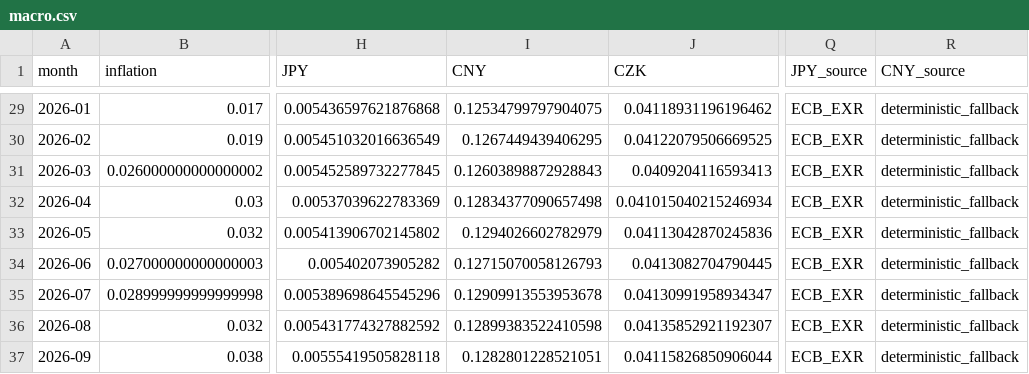
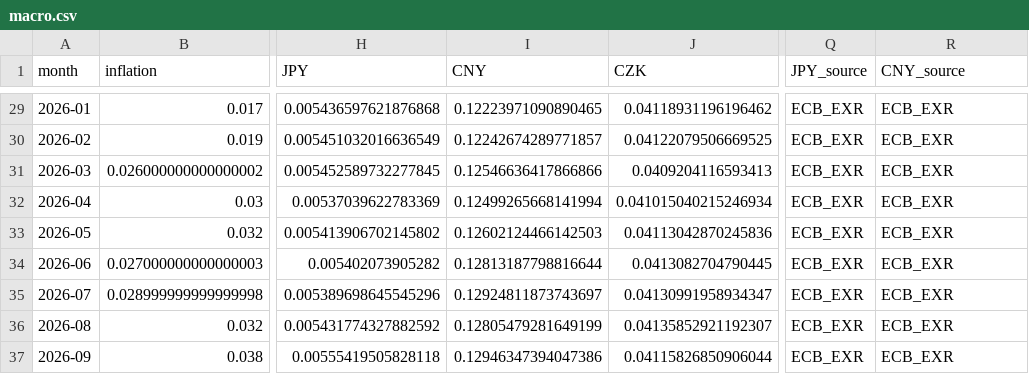
Before and after one commit to raul-s-c/enterprise-finance-command-center, a CSV file: data/processed/macro.csv, drawn as a sheet; only a part is shown, gaps mark what is left out; the diff covers the shown part only; the diff names each change by its address in the sheet, - before the commit and + after, or states it on an @@ line.

```diff
--- a/data/processed/macro.csv
+++ b/data/processed/macro.csv
-I29 (CNY): 0.12534799797904075
+I29 (CNY): 0.12223971090890465
-R29:R37 (CNY_source): deterministic_fallback
+R29:R37 (CNY_source): ECB_EXR
-I30 (CNY): 0.1267449439406295
+I30 (CNY): 0.12242674289771857
-I31 (CNY): 0.12603898872928843
+I31 (CNY): 0.12546636417866866
-I32 (CNY): 0.12834377090657498
+I32 (CNY): 0.12499265668141994
-I33 (CNY): 0.1294026602782979
+I33 (CNY): 0.12602124466142503
-I34 (CNY): 0.12715070058126793
+I34 (CNY): 0.12813187798816644
-I35 (CNY): 0.12909913553953678
+I35 (CNY): 0.12924811873743697
-I36 (CNY): 0.12899383522410598
+I36 (CNY): 0.12805479281649199
-I37 (CNY): 0.1282801228521051
+I37 (CNY): 0.12946347394047386
```
Also changed, not shown: 54 edited cells elsewhere in this file, data/processed/fx_translation.csv, data/processed/intercompany_fx_contracts.csv, 12 other files.
